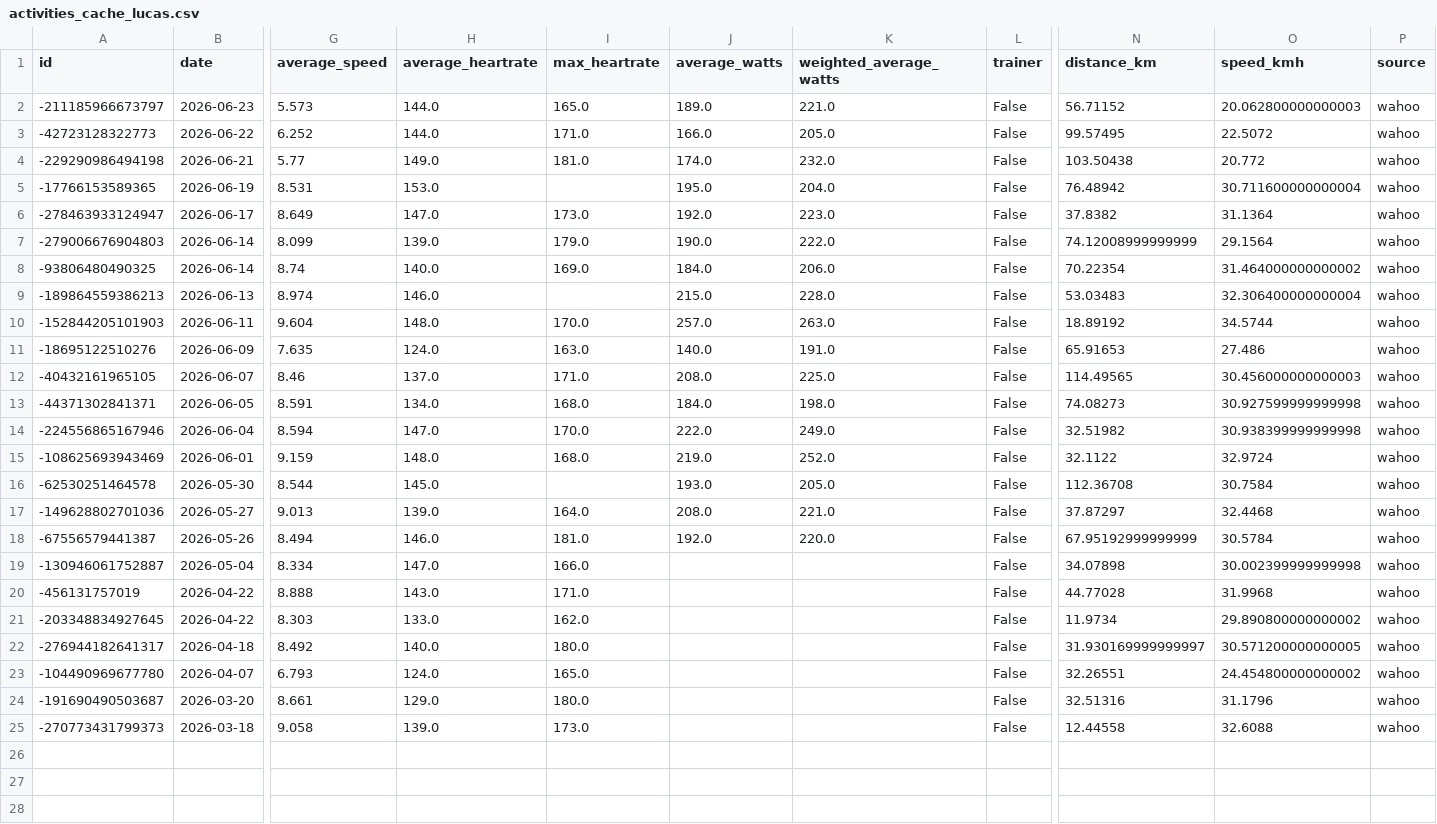
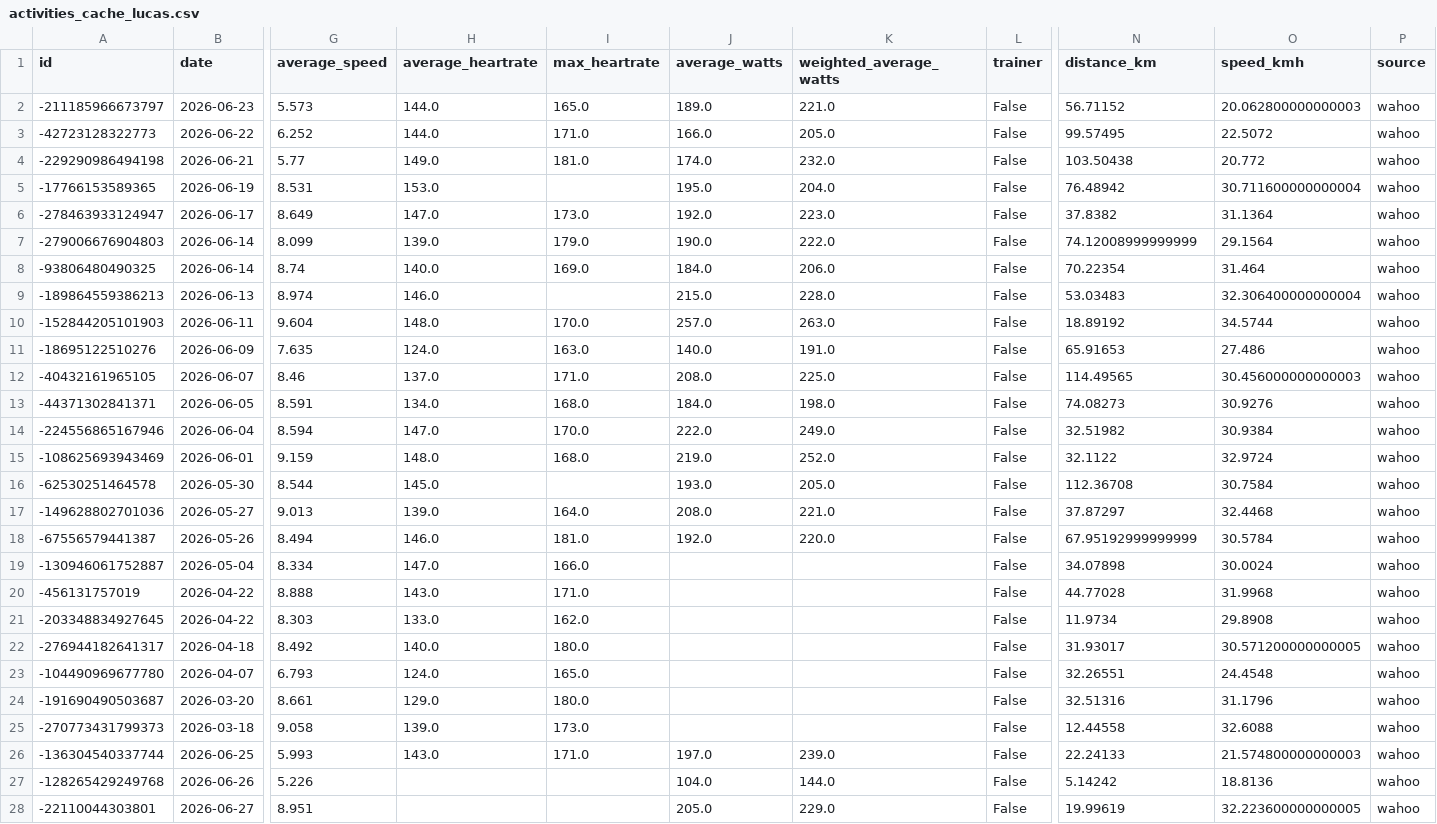
Before and after one commit to lucasmiddendorp/Keep-Legs-Moving, a CSV file: activities_cache_lucas.csv, drawn as a sheet; only a part is shown, gaps mark what is left out; rows hold the shown columns only; the diff names each change by its address in the sheet, - before the commit and + after, or states it on an @@ line.

```diff
--- a/activities_cache_lucas.csv
+++ b/activities_cache_lucas.csv
-O8 (speed_kmh): 31.464000000000002
+O8 (speed_kmh): 31.464
-O13 (speed_kmh): 30.927599999999998
+O13 (speed_kmh): 30.9276
-O14 (speed_kmh): 30.938399999999998
+O14 (speed_kmh): 30.9384
-O19 (speed_kmh): 30.002399999999998
+O19 (speed_kmh): 30.0024
-O21 (speed_kmh): 29.890800000000002
+O21 (speed_kmh): 29.8908
-N22 (distance_km): 31.930169999999997
+N22 (distance_km): 31.93017
-O23 (speed_kmh): 24.454800000000002
+O23 (speed_kmh): 24.4548
+row 26: -136304540337744 | 2026-06-25 | 5.993 | 143.0 | 171.0 | 197.0 | 239.0 | False | 22.24133 | 21.574800000000003 | wahoo
+row 27: -128265429249768 | 2026-06-26 | 5.226 |  |  | 104.0 | 144.0 | False | 5.14242 | 18.8136 | wahoo
+row 28: -22110044303801 | 2026-06-27 | 8.951 |  |  | 205.0 | 229.0 | False | 19.99619 | 32.223600000000005 | wahoo
```
Also changed, not shown: activities_cache.csv, 12 other files.
